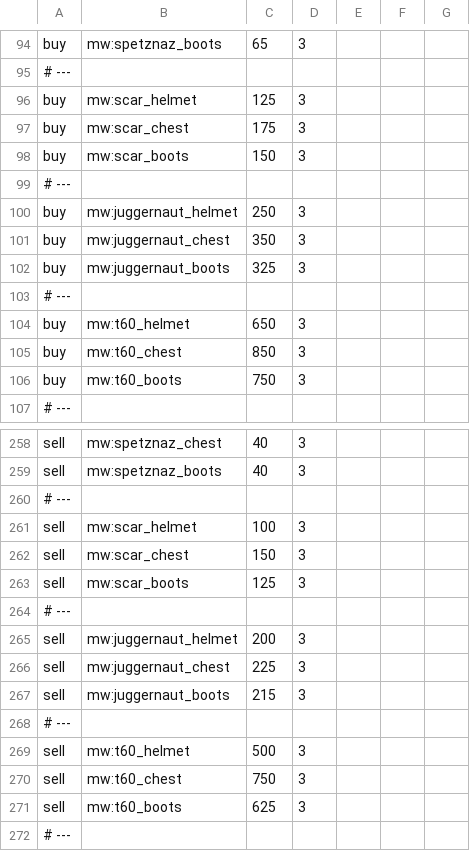
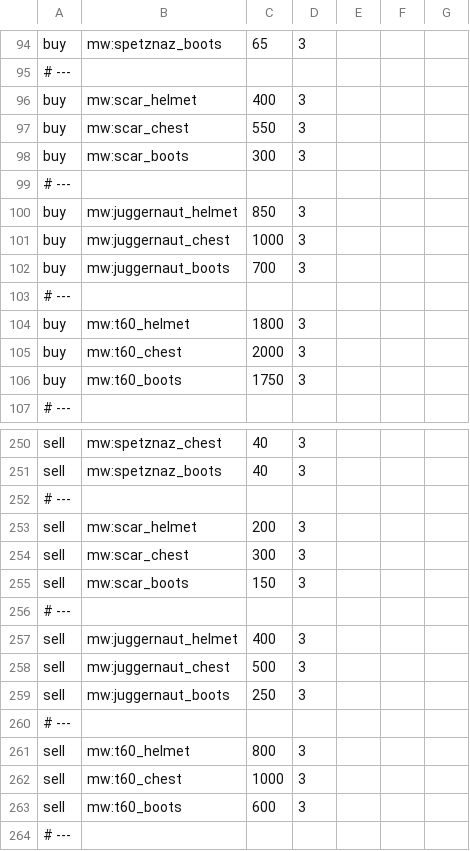
Before and after one commit to anhgelus/nohtis-apohcalyps-modpack, a CSV file: config/adminshop/shop.csv, drawn as a sheet; only a part is shown, gaps mark what is left out; the diff covers the shown part only.

```diff
--- a/config/adminshop/shop.csv
+++ b/config/adminshop/shop.csv
@@ -95,13 +95,13 @@ buy,mw:spetznaz_boots,65,3,,,
 # ---,,,,,,
-buy,mw:scar_helmet,125,3,,,
-buy,mw:scar_chest,175,3,,,
-buy,mw:scar_boots,150,3,,,
+buy,mw:scar_helmet,400,3,,,
+buy,mw:scar_chest,550,3,,,
+buy,mw:scar_boots,300,3,,,
 # ---,,,,,,
-buy,mw:juggernaut_helmet,250,3,,,
-buy,mw:juggernaut_chest,350,3,,,
-buy,mw:juggernaut_boots,325,3,,,
+buy,mw:juggernaut_helmet,850,3,,,
+buy,mw:juggernaut_chest,1000,3,,,
+buy,mw:juggernaut_boots,700,3,,,
 # ---,,,,,,
-buy,mw:t60_helmet,650,3,,,
-buy,mw:t60_chest,850,3,,,
-buy,mw:t60_boots,750,3,,,
+buy,mw:t60_helmet,1800,3,,,
+buy,mw:t60_chest,2000,3,,,
+buy,mw:t60_boots,1750,3,,,
 # ---,,,,,,
@@ -260,13 +252,13 @@ sell,mw:spetznaz_boots,40,3,,,
 # ---,,,,,,
-sell,mw:scar_helmet,100,3,,,
-sell,mw:scar_chest,150,3,,,
-sell,mw:scar_boots,125,3,,,
+sell,mw:scar_helmet,200,3,,,
+sell,mw:scar_chest,300,3,,,
+sell,mw:scar_boots,150,3,,,
 # ---,,,,,,
-sell,mw:juggernaut_helmet,200,3,,,
-sell,mw:juggernaut_chest,225,3,,,
-sell,mw:juggernaut_boots,215,3,,,
+sell,mw:juggernaut_helmet,400,3,,,
+sell,mw:juggernaut_chest,500,3,,,
+sell,mw:juggernaut_boots,250,3,,,
 # ---,,,,,,
-sell,mw:t60_helmet,500,3,,,
-sell,mw:t60_chest,750,3,,,
-sell,mw:t60_boots,625,3,,,
+sell,mw:t60_helmet,800,3,,,
+sell,mw:t60_chest,1000,3,,,
+sell,mw:t60_boots,600,3,,,
 # ---,,,,,,
```
Also changed, not shown: 4 added rows, 10 removed rows and 4 edited cells elsewhere in this file, 2 other files.
